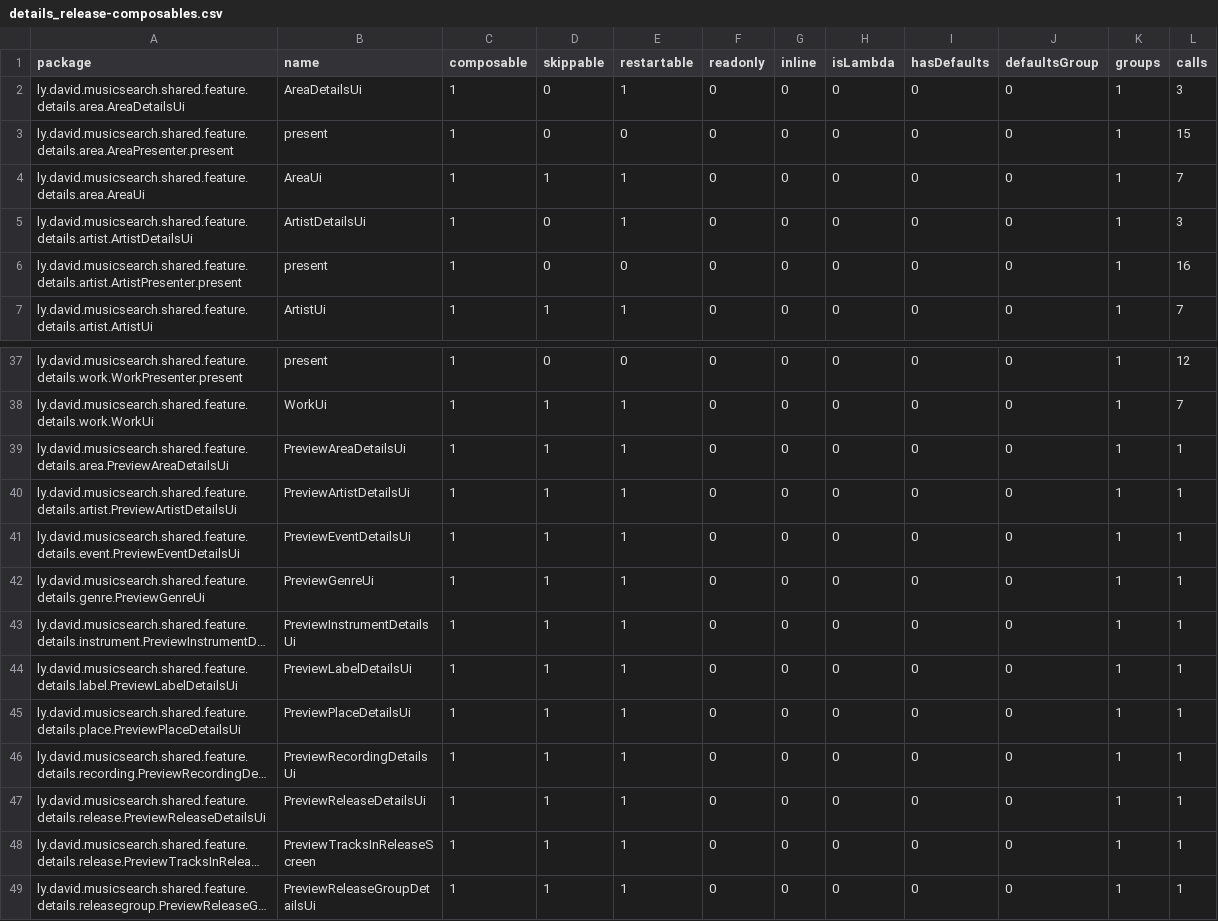
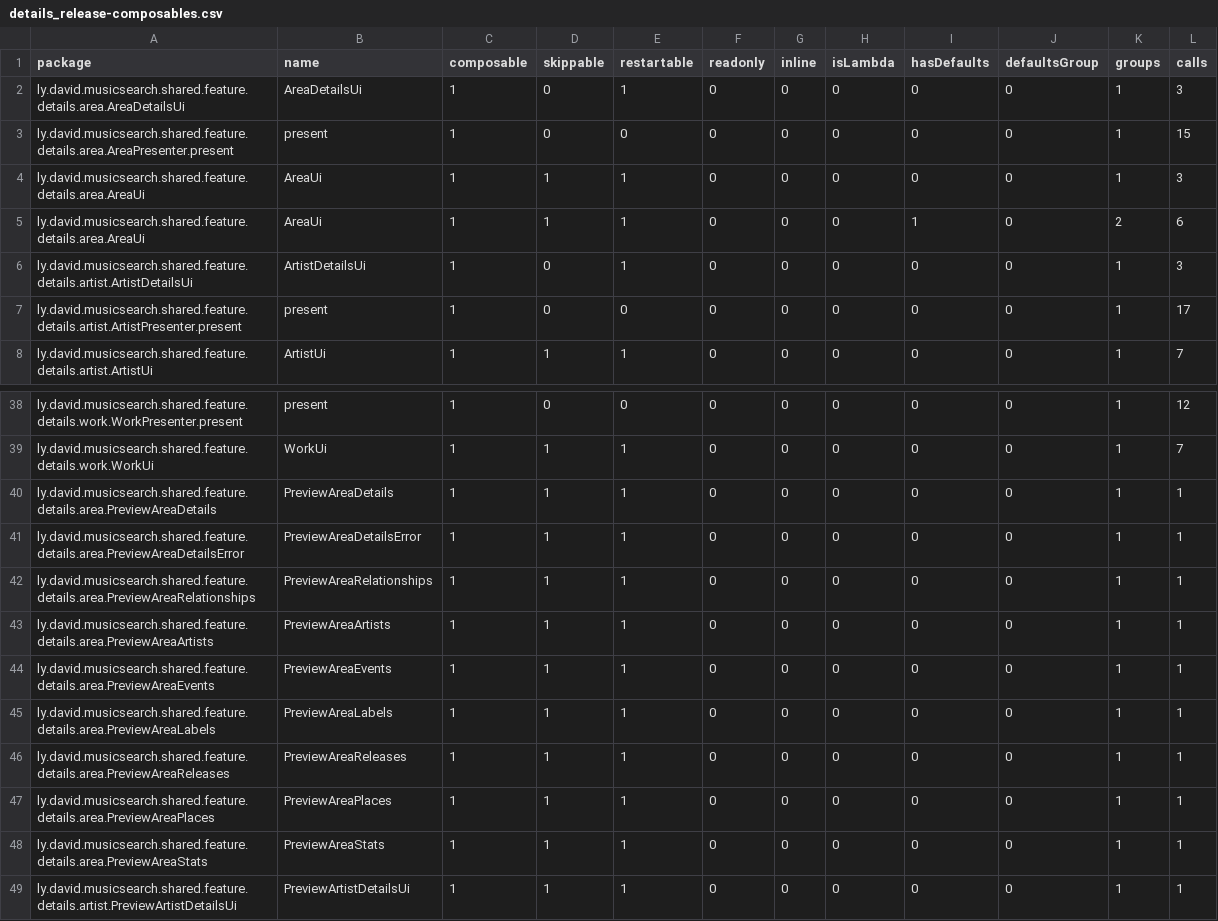
Before and after one commit to lydavid/MusicSearch, a CSV file: shared/feature/details/details_release-composables.csv, drawn as a sheet; only a part is shown, gaps mark what is left out; the shorter side is filled out with more unchanged rows; long unchanged cells end in ….

```diff
--- a/shared/feature/details/details_release-composables.csv
+++ b/shared/feature/details/details_release-composables.csv
@@ -3,5 +3,6 @@ ly.david.musicsearch.shared.feature.details.area.AreaDetailsUi,AreaDetailsUi,1,0
 ly.david.musicsearch.shared.feature.details.area.AreaPresenter.present,present,1,0,0,0,0,0,0,0,1,15,
-ly.david.musicsearch.shared.feature.details.area.AreaUi,AreaUi,1,1,1,0,0,0,0,0,1,7,
+ly.david.musicsearch.shared.feature.details.area.AreaUi,AreaUi,1,1,1,0,0,0,0,0,1,3,
+ly.david.musicsearch.shared.feature.details.area.AreaUi,AreaUi,1,1,1,0,0,0,1,0,2,6,
 ly.david.musicsearch.shared.feature.details.artist.ArtistDetailsUi,ArtistDetailsUi,1,0,1,0,0,0,0,0,1,3,
-ly.david.musicsearch.shared.feature.details.artist.ArtistPresenter.present,present,1,0,0,0,0,0,0,0,1,16,
+ly.david.musicsearch.shared.feature.details.artist.ArtistPresenter.present,present,1,0,0,0,0,0,0,0,1,17,
 ly.david.musicsearch.shared.feature.details.artist.ArtistUi,ArtistUi,1,1,1,0,0,0,0,0,1,7,
@@ -38,3 +39,11 @@ ly.david.musicsearch.shared.feature.details.work.WorkPresenter.present,present,1
 ly.david.musicsearch.shared.feature.details.work.WorkUi,WorkUi,1,1,1,0,0,0,0,0,1,7,
-ly.david.musicsearch.shared.feature.details.area.PreviewAreaDetailsUi,PreviewAreaDetailsUi,1,1,1,0,0,0,0,0,1,1,
+ly.david.musicsearch.shared.feature.details.area.PreviewAreaDetails,PreviewAreaDetails,1,1,1,0,0,0,0,0,1,1,
+ly.david.musicsearch.shared.feature.details.area.PreviewAreaDetailsError,PreviewAreaDetailsError,1,1,1,0,0,0,0,0,1,1,
+ly.david.musicsearch.shared.feature.details.area.PreviewAreaRelationships,PreviewAreaRelationships,1,1,1,0,0,0,0,0,1,1,
+ly.david.musicsearch.shared.feature.details.area.PreviewAreaArtists,PreviewAreaArtists,1,1,1,0,0,0,0,0,1,1,
+ly.david.musicsearch.shared.feature.details.area.PreviewAreaEvents,PreviewAreaEvents,1,1,1,0,0,0,0,0,1,1,
+ly.david.musicsearch.shared.feature.details.area.PreviewAreaLabels,PreviewAreaLabels,1,1,1,0,0,0,0,0,1,1,
+ly.david.musicsearch.shared.feature.details.area.PreviewAreaReleases,PreviewAreaReleases,1,1,1,0,0,0,0,0,1,1,
+ly.david.musicsearch.shared.feature.details.area.PreviewAreaPlaces,PreviewAreaPlaces,1,1,1,0,0,0,0,0,1,1,
+ly.david.musicsearch.shared.feature.details.area.PreviewAreaStats,PreviewAreaStats,1,1,1,0,0,0,0,0,1,1,
 ly.david.musicsearch.shared.feature.details.artist.PreviewArtistDetailsUi,PreviewArtistDetailsUi,1,1,1,0,0,0,0,0,1,1,
```
Also changed, not shown: shared/feature/collections/collections_release-composables.csv, shared/feature/stats/stats_release-composables.csv, 28 other files.
